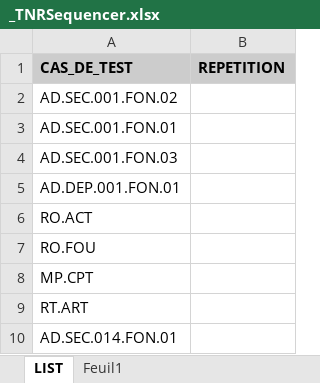
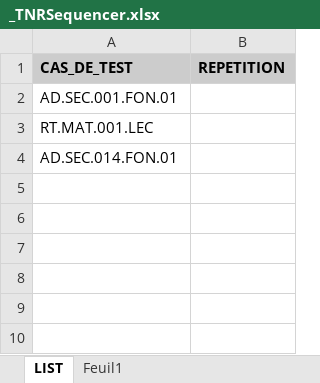
Before and after one commit to jmLafarge/MAINTA_TNR, an Excel workbook: TNR/_TNRSequencer.xlsx, sheet LIST, drawn as a sheet; values as stored, in another font and other column widths than the file's, no borders; removed rows and columns are numbered as before the commit, all else as after; the diff names each change by its address in the sheet, - before the commit and + after, or states it on an @@ line.

```diff
--- a/TNR/_TNRSequencer.xlsx (sheet LIST)
+++ b/TNR/_TNRSequencer.xlsx (sheet LIST)
-row 2: AD.SEC.001.FON.02
-A3 (CAS_DE_TEST): AD.SEC.001.FON.03
+A3 (CAS_DE_TEST): RT.MAT.001.LEC
-row 5: AD.DEP.001.FON.01
-row 6: RO.ACT
-row 7: RO.FOU
-row 8: MP.CPT
-row 9: RT.ART
```
Also changed, not shown: sheet Feuil1, TNR_JDD/JDD lisez moi.xlsx, TNR_JDD/JDD.AD.DEP.xlsx, 27 other files.
